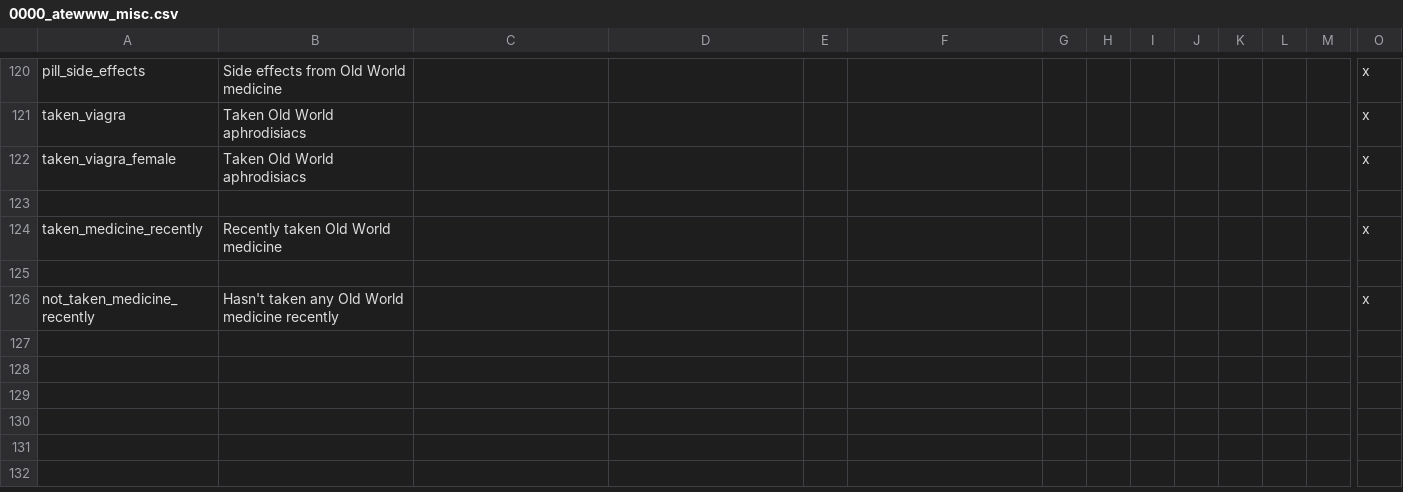
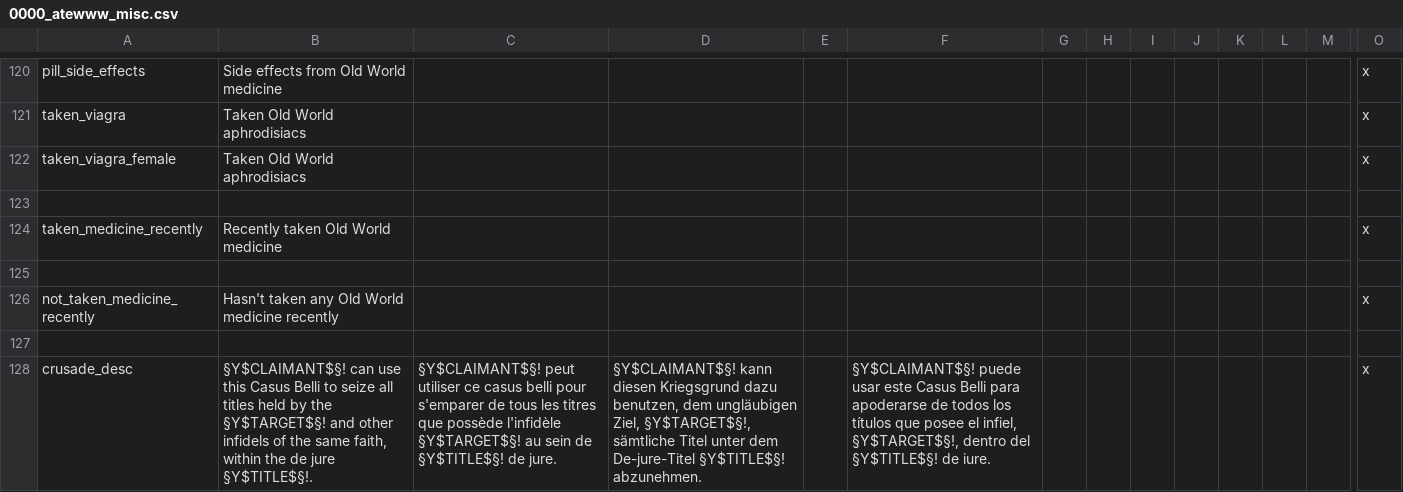
Before and after one commit to Yard1/After-the-End-Wild-Wasteland, a CSV file: localisation/0000_atewww_misc.csv, drawn as a sheet; only a part is shown, gaps mark what is left out; rows hold the shown columns only; the diff names each change by its address in the sheet, - before the commit and + after, or states it on an @@ line.

Commit message:
Crusades now target entire de jure kingdoms

```diff
--- a/localisation/0000_atewww_misc.csv
+++ b/localisation/0000_atewww_misc.csv
+row 127: (empty)
+row 128: crusade_desc | §Y$CLAIMANT$§! can use this Casus Belli to seize all titles held by the §Y$TARGET$§! and other infidels of the same faith, within the de jure §Y$TITLE$§!. | §Y$CLAIMANT$§! peut utiliser ce casus belli pour s'emparer de tous les titres que possède l'infidèle §Y$TARGET$§! au sein de §Y$TITLE$§! de jure. | §Y$CLAIMANT$§! kann diesen Kriegsgrund dazu benutzen, dem ungläubigen Ziel, §Y$TARGET$§!, sämtliche Titel unter dem De-jure-Titel §Y$TITLE$§! abzunehmen. |  | §Y$CLAIMANT$§! puede usar este Casus Belli para apoderarse de todos los títulos que posee el infiel, §Y$TARGET$§!, dentro del §Y$TITLE$§! de iure. |  |  |  |  |  |  |  | x
```
Also changed, not shown: 1 other file.
